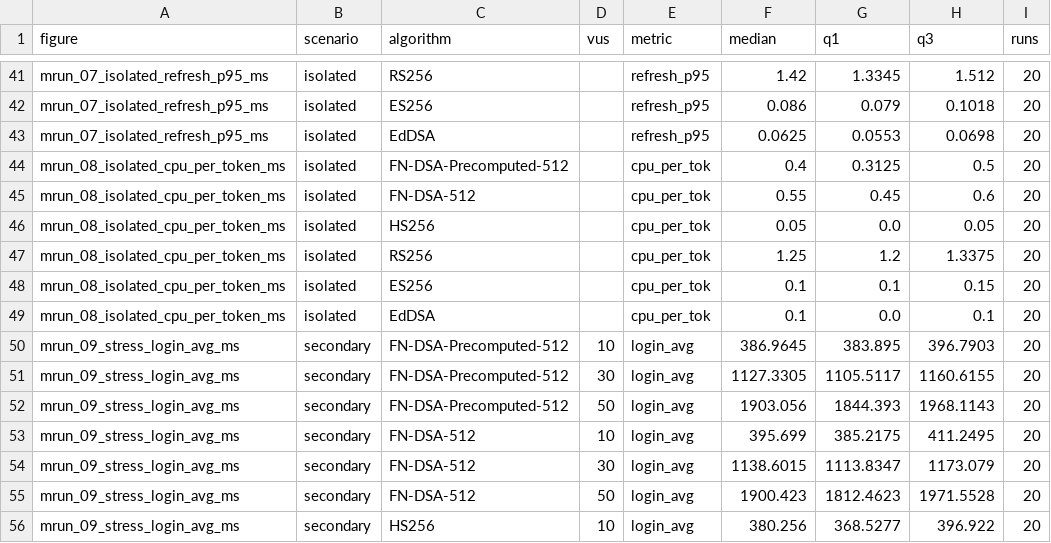
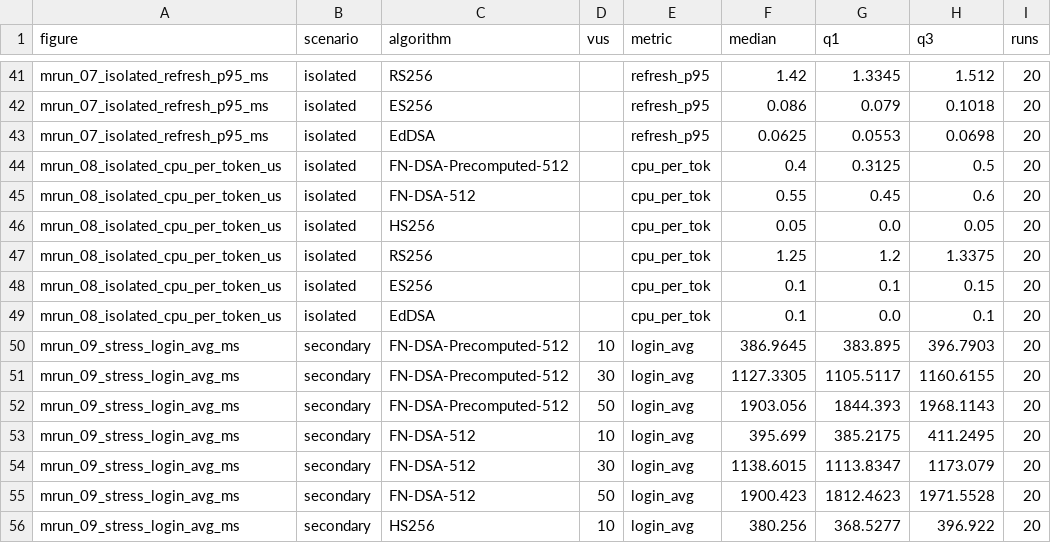
Before and after one commit to ridwanmuh3/tasktify, a CSV file: figures/multirun/multirun_data.csv, drawn as a sheet; only a part is shown, gaps mark what is left out.

```diff
--- a/figures/multirun/multirun_data.csv
+++ b/figures/multirun/multirun_data.csv
@@ -43,8 +43,8 @@ mrun_07_isolated_refresh_p95_ms,isolated,ES256,,refresh_p95,0.086,0.079,0.1018,2
 mrun_07_isolated_refresh_p95_ms,isolated,EdDSA,,refresh_p95,0.0625,0.0553,0.0698,20
-mrun_08_isolated_cpu_per_token_ms,isolated,FN-DSA-Precomputed-512,,cpu_per_tok,0.4,0.3125,0.5,20
-mrun_08_isolated_cpu_per_token_ms,isolated,FN-DSA-512,,cpu_per_tok,0.55,0.45,0.6,20
-mrun_08_isolated_cpu_per_token_ms,isolated,HS256,,cpu_per_tok,0.05,0.0,0.05,20
-mrun_08_isolated_cpu_per_token_ms,isolated,RS256,,cpu_per_tok,1.25,1.2,1.3375,20
-mrun_08_isolated_cpu_per_token_ms,isolated,ES256,,cpu_per_tok,0.1,0.1,0.15,20
-mrun_08_isolated_cpu_per_token_ms,isolated,EdDSA,,cpu_per_tok,0.1,0.0,0.1,20
+mrun_08_isolated_cpu_per_token_us,isolated,FN-DSA-Precomputed-512,,cpu_per_tok,0.4,0.3125,0.5,20
+mrun_08_isolated_cpu_per_token_us,isolated,FN-DSA-512,,cpu_per_tok,0.55,0.45,0.6,20
+mrun_08_isolated_cpu_per_token_us,isolated,HS256,,cpu_per_tok,0.05,0.0,0.05,20
+mrun_08_isolated_cpu_per_token_us,isolated,RS256,,cpu_per_tok,1.25,1.2,1.3375,20
+mrun_08_isolated_cpu_per_token_us,isolated,ES256,,cpu_per_tok,0.1,0.1,0.15,20
+mrun_08_isolated_cpu_per_token_us,isolated,EdDSA,,cpu_per_tok,0.1,0.0,0.1,20
 mrun_09_stress_login_avg_ms,secondary,FN-DSA-Precomputed-512,10,login_avg,386.9645,383.895,396.7903,20
```
Also changed, not shown: figures/multirun/multirun_manifest.csv, figures/multirun/multirun_validation.csv, 4 other files.
